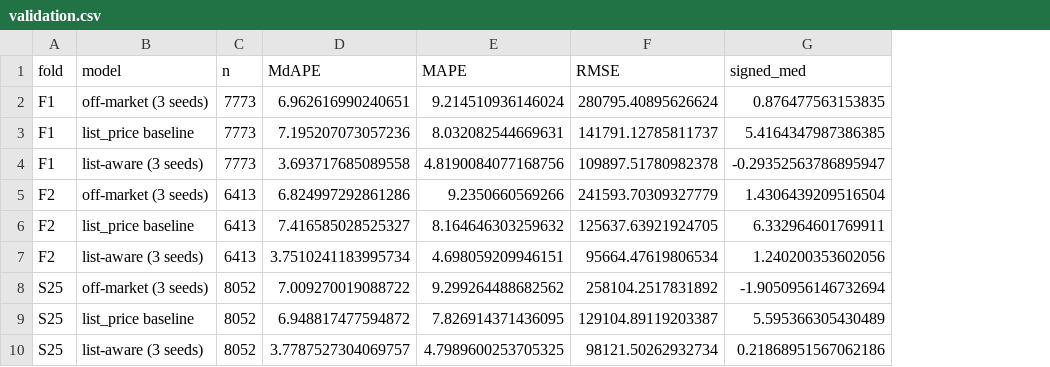
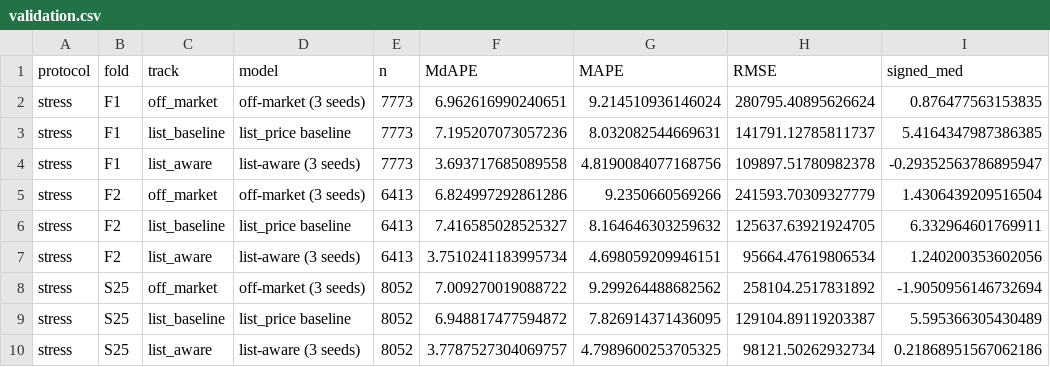
Before and after one commit to Ancientrains/DATADASH-2026, a CSV file: reports/validation.csv, drawn as a sheet; only a part is shown; the diff names each change by its address in the sheet, - before the commit and + after, or states it on an @@ line.

```diff
--- a/reports/validation.csv
+++ b/reports/validation.csv
+column A (protocol), rows 2-10: all stress
+column C (track), rows 2-10: off_market | list_baseline | list_aware | off_market | list_baseline | list_aware | off_market | list_baseline | list_aware
```
Also changed, not shown: reports/validation_by_type.csv, 12 other files.
